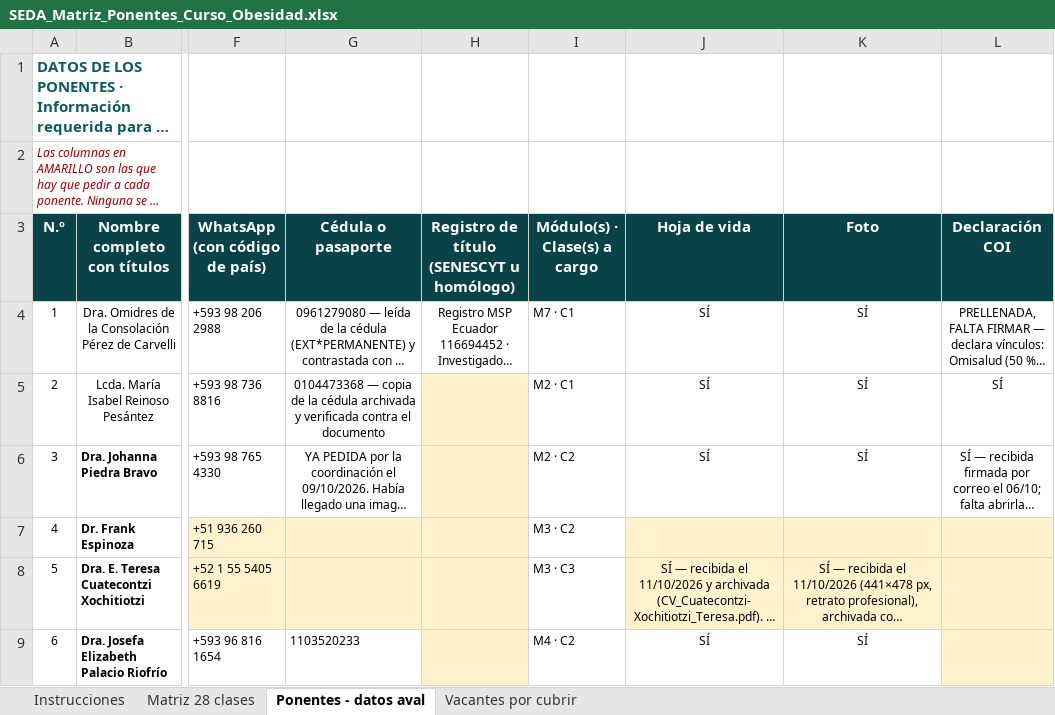
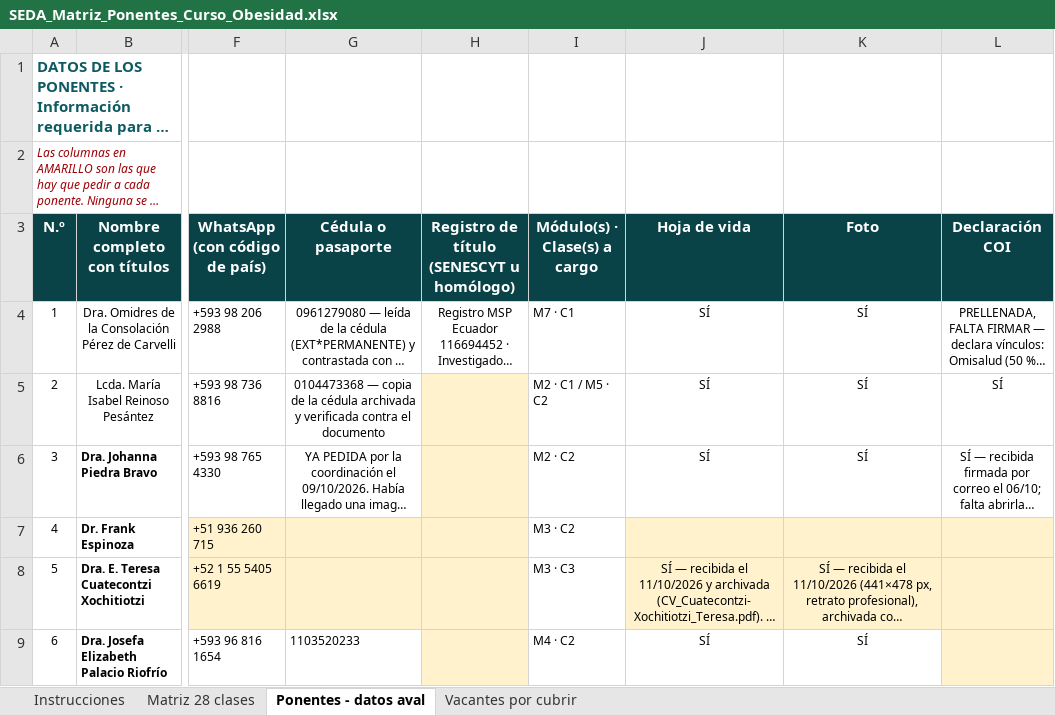
Before and after one commit to Dra-Omidres/Academic-, an Excel workbook: curso-obesidad-seda/SEDA_Matriz_Ponentes_Curso_Obesidad.xlsx, sheet Ponentes - datos aval, drawn as a sheet; only a part is shown, gaps mark what is left out; long unchanged cells end in …; values as stored, in another font and other column widths than the file's, no borders; the diff names each change by its address in the sheet, - before the commit and + after, or states it on an @@ line.

```diff
--- a/curso-obesidad-seda/SEDA_Matriz_Ponentes_Curso_Obesidad.xlsx (sheet Ponentes - datos aval)
+++ b/curso-obesidad-seda/SEDA_Matriz_Ponentes_Curso_Obesidad.xlsx (sheet Ponentes - datos aval)
-I5 (Módulo(s) · Clase(s) a cargo): M2 · C1
+I5 (Módulo(s) · Clase(s) a cargo): M2 · C1 / M5 · C2
```
Also changed, not shown: sheet Vacantes por cubrir, sheet Matriz 28 clases, 6 other files.
